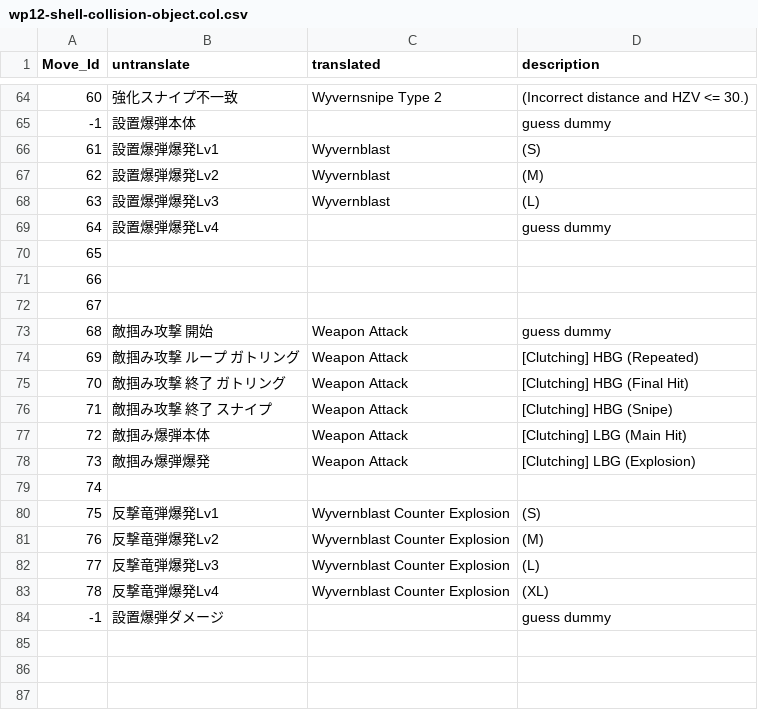
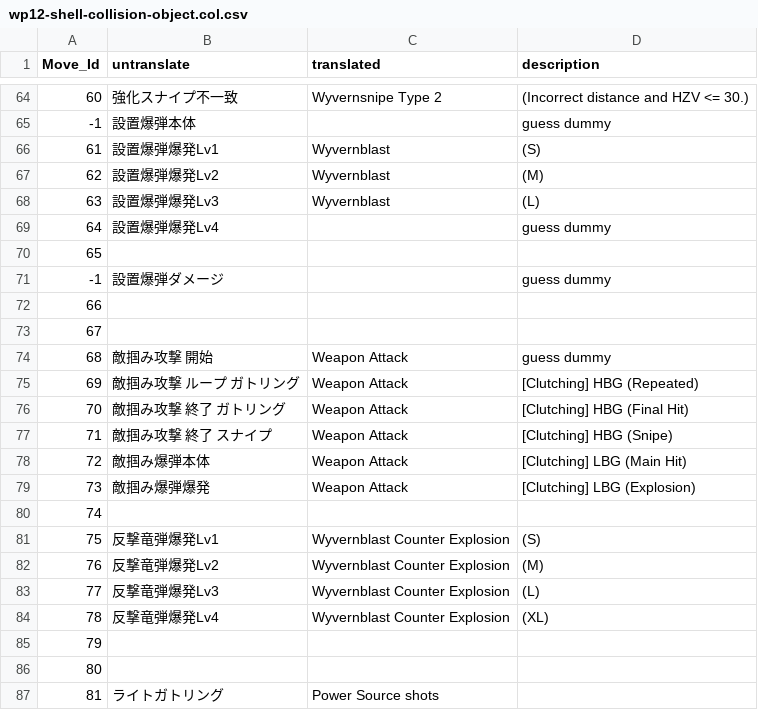
Before and after one commit to Synthlight/MHW-Editor, a CSV file: CollisionTranslations/wp12-shell-collision-object.col.csv, drawn as a sheet; only a part is shown, gaps mark what is left out; addresses are those after the commit; the diff names each change by its address in the sheet, - before the commit and + after, or states it on an @@ line.

Commit message:
Fix .col name translation issue, and update translations.

```diff
--- a/CollisionTranslations/wp12-shell-collision-object.col.csv
+++ b/CollisionTranslations/wp12-shell-collision-object.col.csv
+row 71: -1 | 設置爆弾ダメージ |  | guess dummy
@@ column A (Move_Id) renumbered in row 85 @@
-B85 (untranslate): 設置爆弾ダメージ
+B85 (untranslate): (empty)
-D85 (description): guess dummy
+D85 (description): (empty)
+row 86: 80
+row 87: 81 | ライトガトリング | Power Source shots
```
Also changed, not shown: CollisionTranslations/wp02.col.csv, 2 other files.
